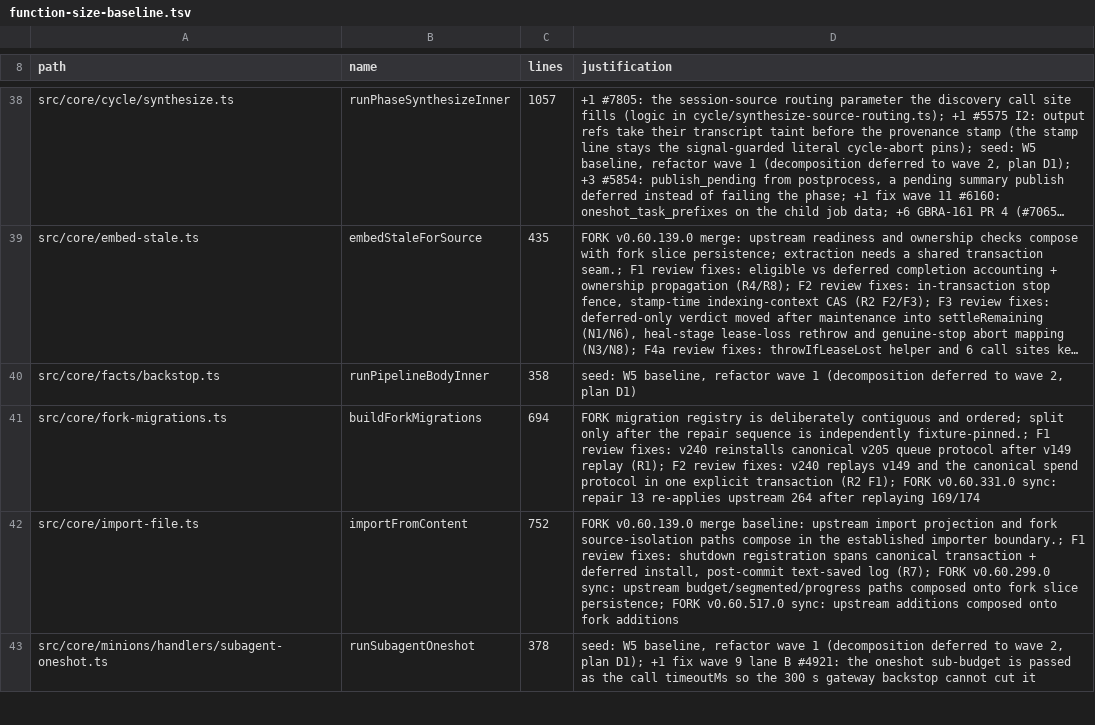
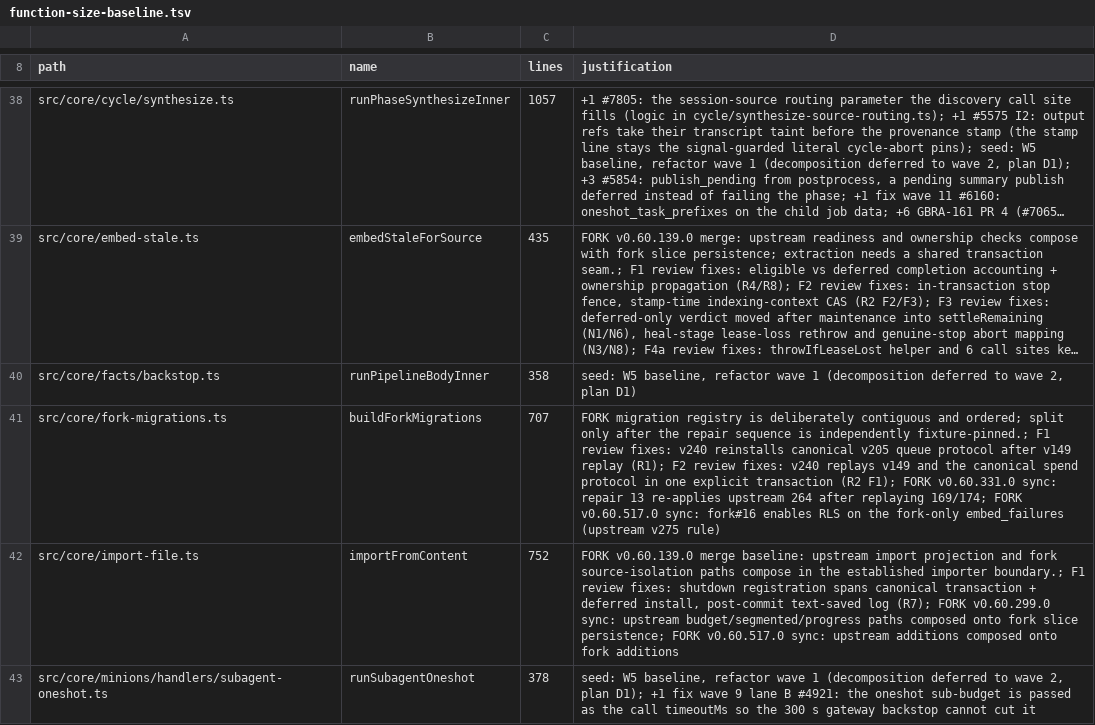
Before and after one commit to xasxcy/gbrain, a TSV file: scripts/function-size-baseline.tsv, drawn as a sheet; only a part is shown, gaps mark what is left out; long unchanged cells end in …; the diff names each change by its address in the sheet, - before the commit and + after, or states it on an @@ line.

```diff
--- a/scripts/function-size-baseline.tsv
+++ b/scripts/function-size-baseline.tsv
-C41 (lines): 694
+C41 (lines): 707
-D41 (justification): …after replaying 169/174
+D41 (justification): …after replaying 169/174; FORK v0.60.517.0 sync: fork#16 enables RLS on the fork-only embed_failures (upstream v275 rule)
```
Also changed, not shown: 9 other files.
